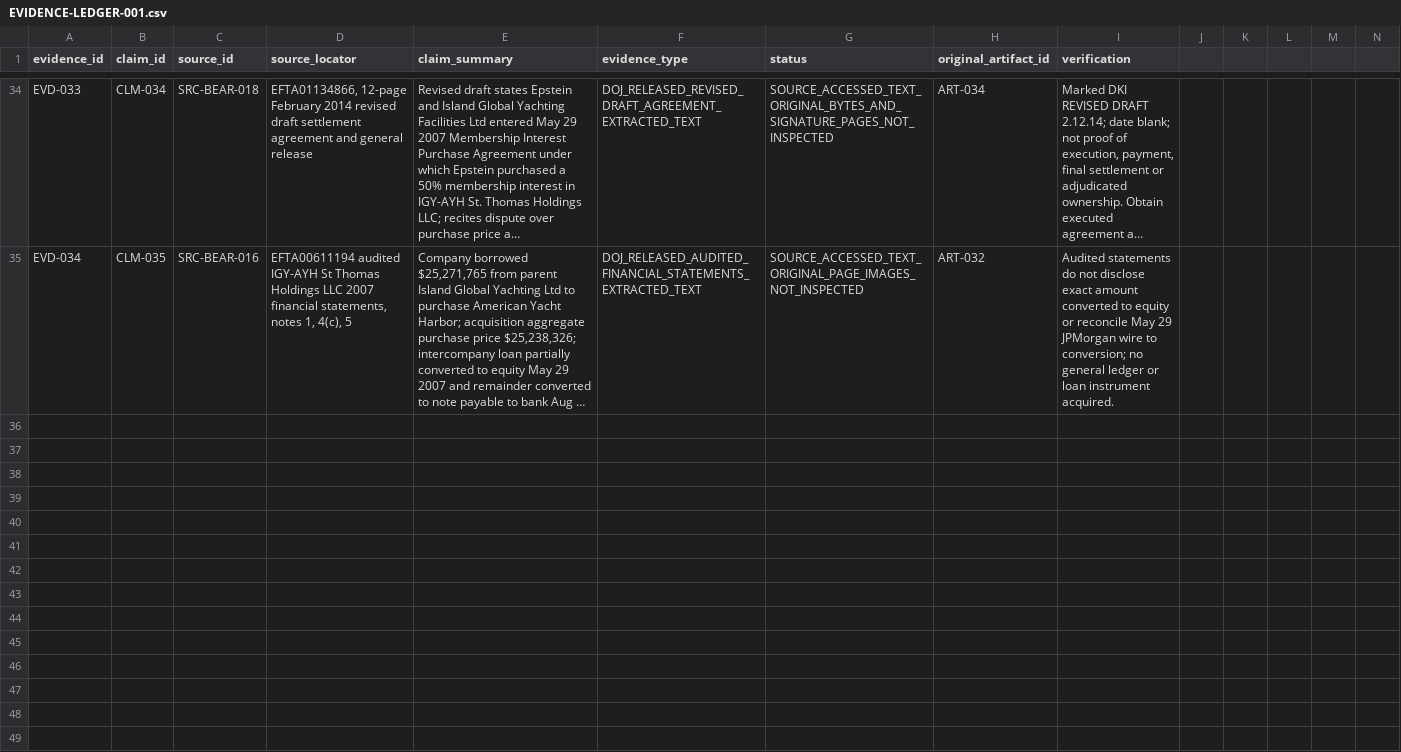
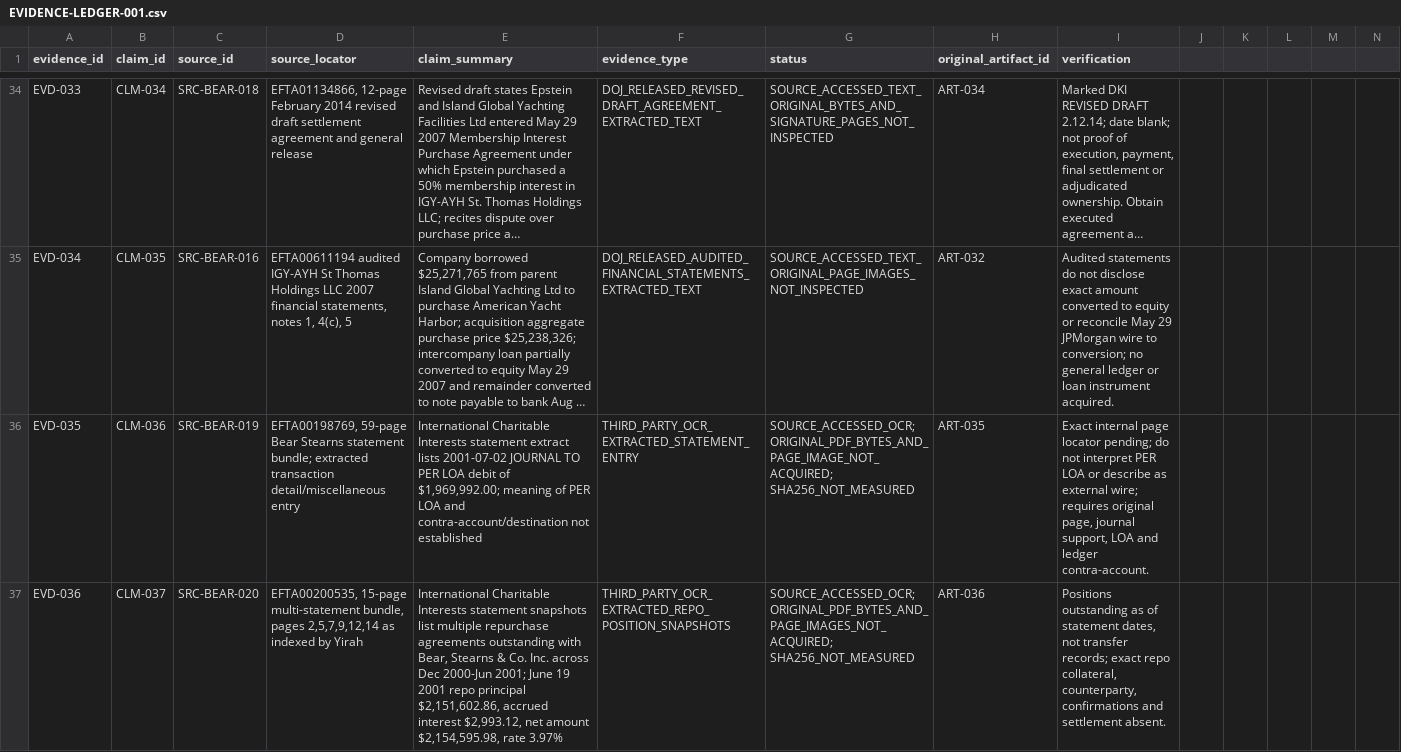
Before and after one commit to Evank253/Epstein-files-full-timeline-from-1980-to-current-2026, a CSV file: research/EVIDENCE-LEDGER-001.csv, drawn as a sheet; only a part is shown, gaps mark what is left out; long unchanged cells end in …; the diff covers the shown part only; the diff names each change by its address in the sheet, - before the commit and + after, or states it on an @@ line.

Commit message:
Register five Bear Stearns statement evidence records

```diff
--- a/research/EVIDENCE-LEDGER-001.csv
+++ b/research/EVIDENCE-LEDGER-001.csv
+row 36: EVD-035 | CLM-036 | SRC-BEAR-019 | EFTA00198769, 59-page Bear Stearns statement bundle; extracted transaction detail/miscellaneous entry | International Charitable Interests statement extract lists 2001-07-02 JOURNAL TO PER LOA debit of $1,969,992.00; meaning of PER LOA and contra-account/destination not established | THIRD_PARTY_OCR_EXTRACTED_STATEMENT_ENTRY | SOURCE_ACCESSED_OCR; ORIGINAL_PDF_BYTES_AND_PAGE_IMAGE_NOT_ACQUIRED; SHA256_NOT_MEASURED | ART-035 | Exact internal page locator pending; do not interpret PER LOA or describe as external wire; requires original page, journal support, LOA and ledger contra-account.
+row 37: EVD-036 | CLM-037 | SRC-BEAR-020 | EFTA00200535, 15-page multi-statement bundle, pages 2,5,7,9,12,14 as indexed by Yirah | International Charitable Interests statement snapshots list multiple repurchase agreements outstanding with Bear, Stearns & Co. Inc. across Dec 2000-Jun 2001; June 19 2001 repo principal $2,151,602.86, accrued interest $2,993.12, net amount $2,154,595.98, rate 3.97% | THIRD_PARTY_OCR_EXTRACTED_REPO_POSITION_SNAPSHOTS | SOURCE_ACCESSED_OCR; ORIGINAL_PDF_BYTES_AND_PAGE_IMAGES_NOT_ACQUIRED; SHA256_NOT_MEASURED | ART-036 | Positions outstanding as of statement dates, not transfer records; exact repo collateral, counterparty, confirmations and settlement absent.
```
Also changed, not shown: 3 added rows elsewhere in this file.
